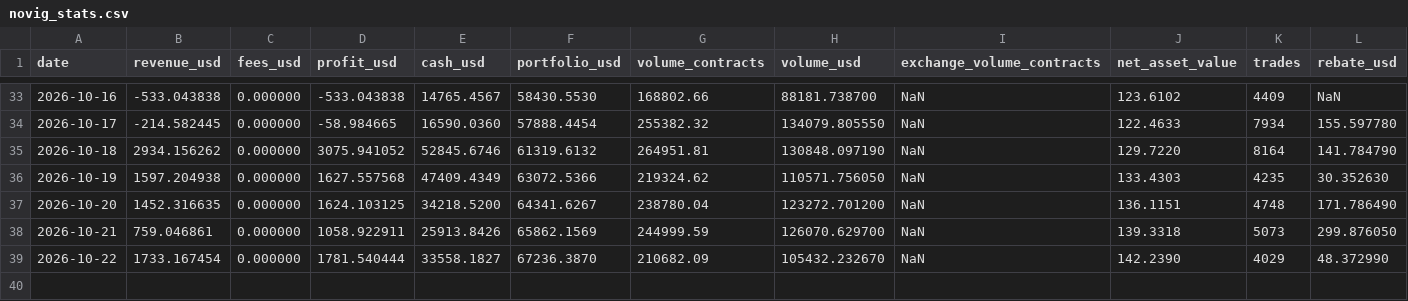
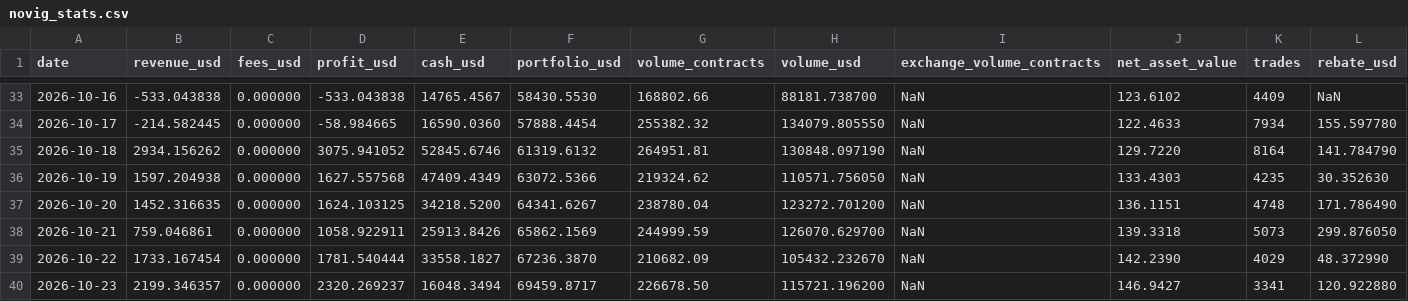
Before and after one commit to lbtrading/website, a CSV file: stats/novig_stats.csv, drawn as a sheet; only a part is shown, gaps mark what is left out.

```diff
--- a/stats/novig_stats.csv
+++ b/stats/novig_stats.csv
@@ -39 +39,2 @@ date,revenue_usd,fees_usd,profit_usd,cash_usd,portfolio_usd,volume_contracts,vol
 2026-10-22,1733.167454,0.000000,1781.540444,33558.1827,67236.3870,210682.09,105432.232670,NaN,142.2390,4029,48.372990
+2026-10-23,2199.346357,0.000000,2320.269237,16048.3494,69459.8717,226678.50,115721.196200,NaN,146.9427,3341,120.922880
```
Also changed, not shown: stats/kalshi_stats.csv, stats/polymarket_stats.csv, 7 other files.
